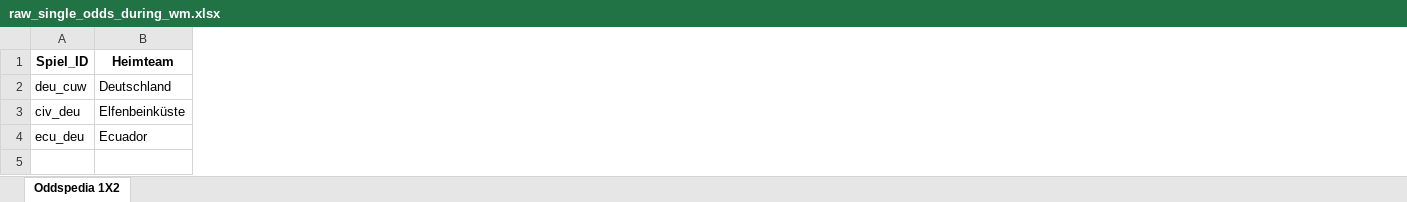
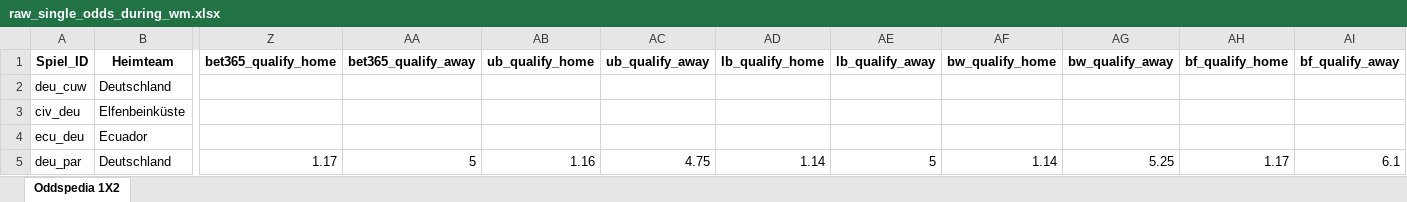
Before and after one commit to LukasGardeweg/wc2026_predictions, an Excel workbook: single_games_predictions/raw_single_odds_during_wm.xlsx, sheet Oddspedia 1X2, drawn as a sheet; only a part is shown, gaps mark what is left out; values as stored, in another font and other column widths than the file's, no borders; rows hold the shown columns only; the diff names each change by its address in the sheet, - before the commit and + after, or states it on an @@ line.

```diff
--- a/single_games_predictions/raw_single_odds_during_wm.xlsx (sheet Oddspedia 1X2)
+++ b/single_games_predictions/raw_single_odds_during_wm.xlsx (sheet Oddspedia 1X2)
+column Z (bet365_qualify_home), empty
+column AA (bet365_qualify_away), empty
+column AB (ub_qualify_home), empty
+column AC (ub_qualify_away), empty
+column AD (lb_qualify_home), empty
+column AE (lb_qualify_away), empty
+column AF (bw_qualify_home), empty
+column AG (bw_qualify_away), empty
+column AH (bf_qualify_home), empty
+column AI (bf_qualify_away), empty
+row 5: deu_par | Deutschland | 1.17 | 5 | 1.16 | 4.75 | 1.14 | 5 | 1.14 | 5.25 | 1.17 | 6.1
```
Also changed, not shown: processed_data_during_wm/processed_data_long.xlsx, processed_data_during_wm/processed_data_wide.xlsx, 10 other files.
